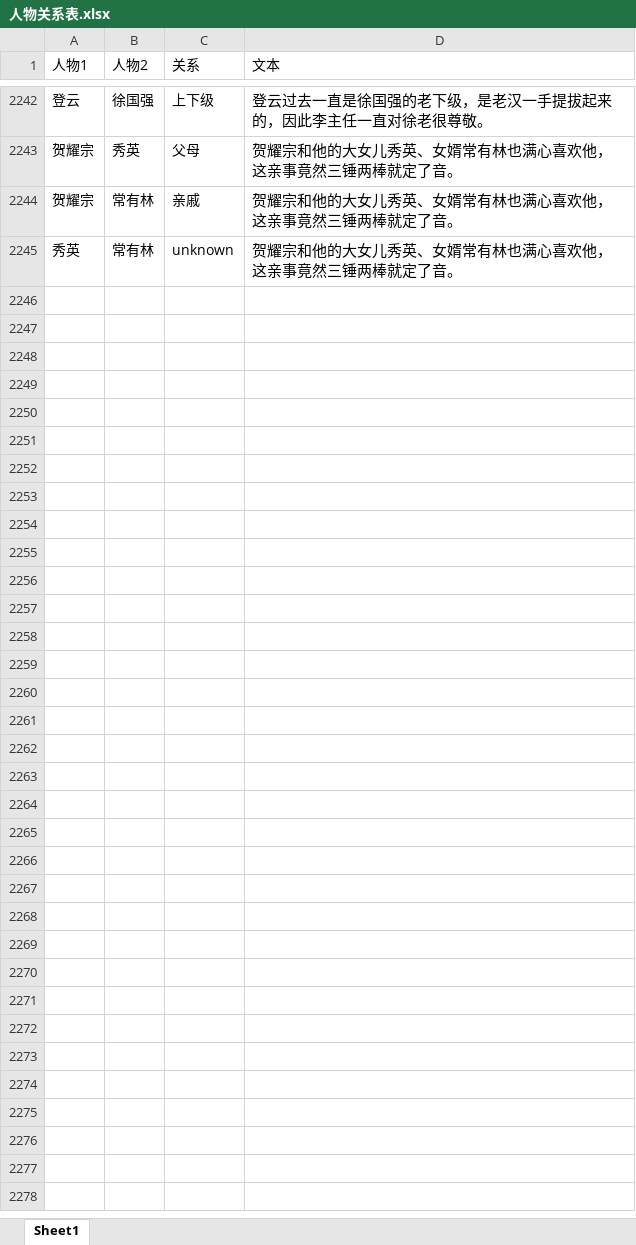
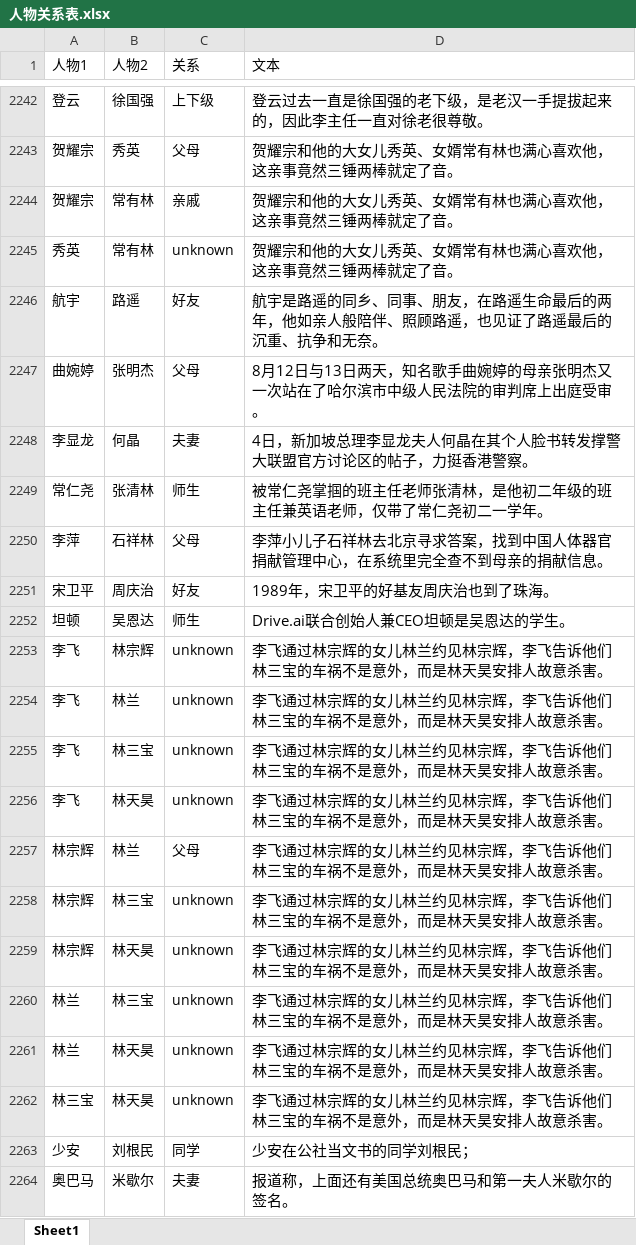
Before and after one commit to percent4/people_relation_extract, an Excel workbook: data/人物关系表.xlsx, sheet Sheet1, drawn as a sheet; only a part is shown, gaps mark what is left out; values as stored, in another font and other column widths than the file's, no borders; the diff covers the shown part only; the diff names each change by its address in the sheet, - before the commit and + after, or states it on an @@ line.

```diff
--- a/data/人物关系表.xlsx (sheet Sheet1)
+++ b/data/人物关系表.xlsx (sheet Sheet1)
+row 2246: 航宇 | 路遥 | 好友 | 航宇是路遥的同乡、同事、朋友，在路遥生命最后的两年，他如亲人般陪伴、照顾路遥，也见证了路遥最后的沉重、抗争和无奈。
+row 2247: 曲婉婷 | 张明杰 | 父母 | 8月12日与13日两天，知名歌手曲婉婷的母亲张明杰又一次站在了哈尔滨市中级人民法院的审判席上出庭受审。
+row 2248: 李显龙 | 何晶 | 夫妻 | 4日，新加坡总理李显龙夫人何晶在其个人脸书转发撑警大联盟官方讨论区的帖子，力挺香港警察。
+row 2249: 常仁尧 | 张清林 | 师生 | 被常仁尧掌掴的班主任老师张清林，是他初二年级的班主任兼英语老师，仅带了常仁尧初二一学年。
+row 2250: 李萍 | 石祥林 | 父母 | 李萍小儿子石祥林去北京寻求答案，找到中国人体器官捐献管理中心，在系统里完全查不到母亲的捐献信息。
+row 2251: 宋卫平 | 周庆治 | 好友 | 1989年，宋卫平的好基友周庆治也到了珠海。
+row 2252: 坦顿 | 吴恩达 | 师生 | Drive.ai联合创始人兼CEO坦顿是吴恩达的学生。
+row 2253: 李飞 | 林宗辉 | unknown | 李飞通过林宗辉的女儿林兰约见林宗辉，李飞告诉他们林三宝的车祸不是意外，而是林天昊安排人故意杀害。
+row 2254: 李飞 | 林兰 | unknown | 李飞通过林宗辉的女儿林兰约见林宗辉，李飞告诉他们林三宝的车祸不是意外，而是林天昊安排人故意杀害。
+row 2255: 李飞 | 林三宝 | unknown | 李飞通过林宗辉的女儿林兰约见林宗辉，李飞告诉他们林三宝的车祸不是意外，而是林天昊安排人故意杀害。
+row 2256: 李飞 | 林天昊 | unknown | 李飞通过林宗辉的女儿林兰约见林宗辉，李飞告诉他们林三宝的车祸不是意外，而是林天昊安排人故意杀害。
+row 2257: 林宗辉 | 林兰 | 父母 | 李飞通过林宗辉的女儿林兰约见林宗辉，李飞告诉他们林三宝的车祸不是意外，而是林天昊安排人故意杀害。
+row 2258: 林宗辉 | 林三宝 | unknown | 李飞通过林宗辉的女儿林兰约见林宗辉，李飞告诉他们林三宝的车祸不是意外，而是林天昊安排人故意杀害。
+row 2259: 林宗辉 | 林天昊 | unknown | 李飞通过林宗辉的女儿林兰约见林宗辉，李飞告诉他们林三宝的车祸不是意外，而是林天昊安排人故意杀害。
+row 2260: 林兰 | 林三宝 | unknown | 李飞通过林宗辉的女儿林兰约见林宗辉，李飞告诉他们林三宝的车祸不是意外，而是林天昊安排人故意杀害。
+row 2261: 林兰 | 林天昊 | unknown | 李飞通过林宗辉的女儿林兰约见林宗辉，李飞告诉他们林三宝的车祸不是意外，而是林天昊安排人故意杀害。
+row 2262: 林三宝 | 林天昊 | unknown | 李飞通过林宗辉的女儿林兰约见林宗辉，李飞告诉他们林三宝的车祸不是意外，而是林天昊安排人故意杀害。
+row 2263: 少安 | 刘根民 | 同学 | 少安在公社当文书的同学刘根民；
+row 2264: 奥巴马 | 米歇尔 | 夫妻 | 报道称，上面还有美国总统奥巴马和第一夫人米歇尔的签名。
```
Also changed, not shown: 283 added rows elsewhere in this sheet, 9 other files.
